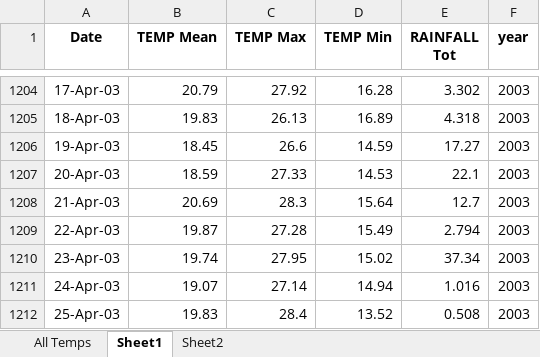
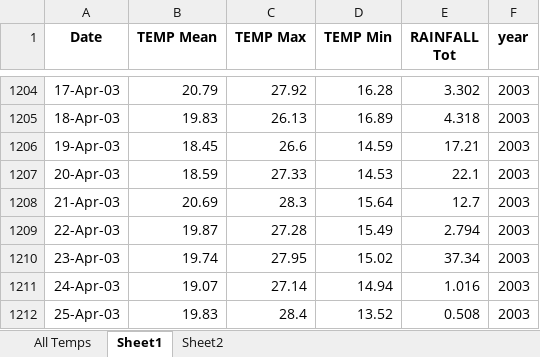
Before and after one commit to Dani2107/Ben, an Excel workbook: All Temps.xlsx, sheet Sheet1, drawn as a sheet; only a part is shown, gaps mark what is left out; values as stored, in another font and other column widths than the file's, no borders; the diff names each change by its address in the sheet, - before the commit and + after, or states it on an @@ line.

```diff
--- a/All Temps.xlsx (sheet Sheet1)
+++ b/All Temps.xlsx (sheet Sheet1)
-E1206 (RAINFALL Tot): 17.27
+E1206 (RAINFALL Tot): 17.21
```
Also changed, not shown: sheet Sheet2, formulas that keep their value, 1 other file.
